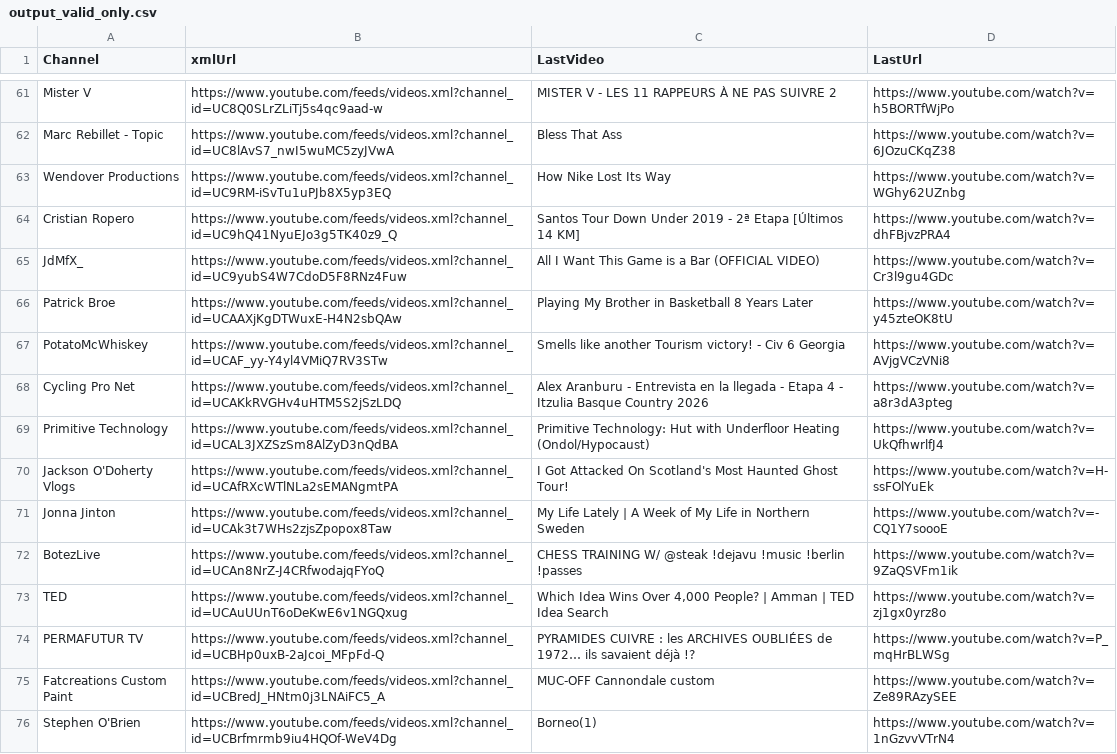
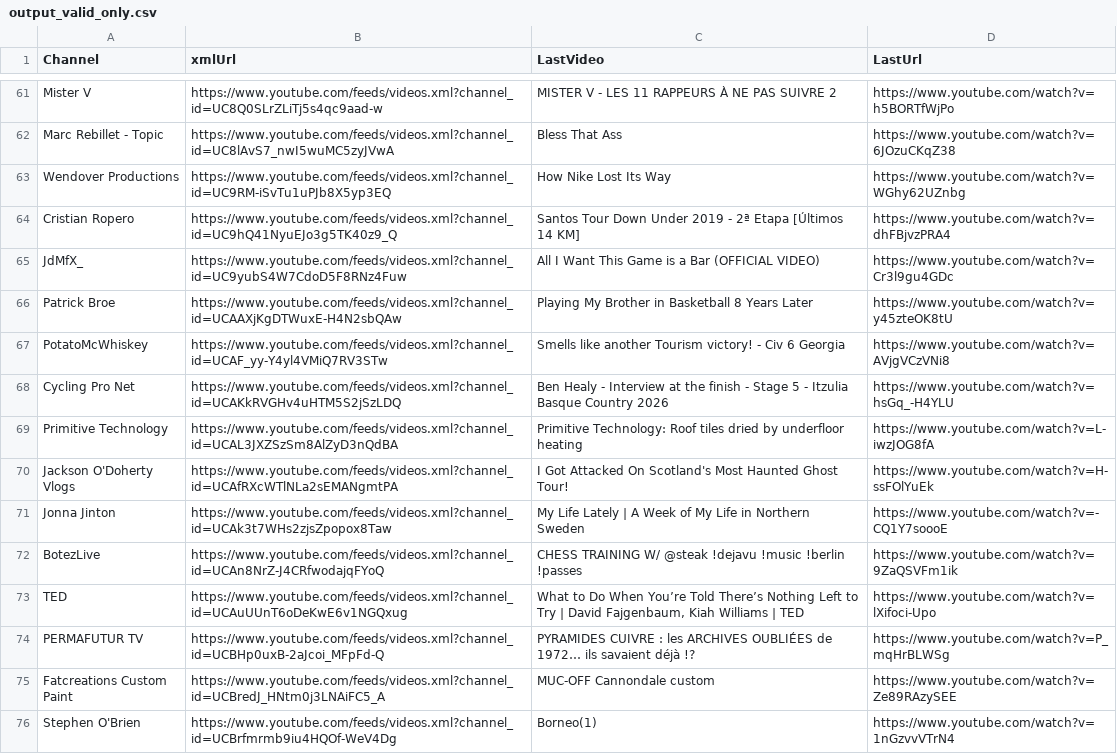
Before and after one commit to MaximeHoldener/check_videos, a CSV file: output_valid_only.csv, drawn as a sheet; only a part is shown, gaps mark what is left out; the diff covers the shown part only.

```diff
--- a/output_valid_only.csv
+++ b/output_valid_only.csv
@@ -67,4 +67,4 @@ Patrick Broe,https://www.youtube.com/feeds/videos.xml?channel_id=UCAAXjKgDTWuxE-
 PotatoMcWhiskey,https://www.youtube.com/feeds/videos.xml?channel_id=UCAF_yy-Y4yl4VMiQ7RV3STw,Smells like another Tourism victory! - Civ 6 Georgia,https://www.youtube.com/watch?v=AVjgVCzVNi8
-Cycling Pro Net,https://www.youtube.com/feeds/videos.xml?channel_id=UCAKkRVGHv4uHTM5S2jSzLDQ,Alex Aranburu - Entrevista en la llegada - Etapa 4 - Itzulia Basque Country 2026,https://www.youtube.com/watch?v=a8r3dA3pteg
-Primitive Technology,https://www.youtube.com/feeds/videos.xml?channel_id=UCAL3JXZSzSm8AlZyD3nQdBA,Primitive Technology: Hut with Underfloor Heating (Ondol/Hypocaust),https://www.youtube.com/watch?v=UkQfhwrlfJ4
+Cycling Pro Net,https://www.youtube.com/feeds/videos.xml?channel_id=UCAKkRVGHv4uHTM5S2jSzLDQ,Ben Healy - Interview at the finish - Stage 5 - Itzulia Basque Country 2026,https://www.youtube.com/watch?v=hsGq_-H4YLU
+Primitive Technology,https://www.youtube.com/feeds/videos.xml?channel_id=UCAL3JXZSzSm8AlZyD3nQdBA,Primitive Technology: Roof tiles dried by underfloor heating,https://www.youtube.com/watch?v=L-iwzJOG8fA
 Jackson O'Doherty Vlogs,https://www.youtube.com/feeds/videos.xml?channel_id=UCAfRXcWTlNLa2sEMANgmtPA,I Got Attacked On Scotland's Most Haunted Ghost Tour!,https://www.youtube.com/watch?v=H-ssFOlYuEk
@@ -72,3 +72,3 @@ Jonna Jinton,https://www.youtube.com/feeds/videos.xml?channel_id=UCAk3t7WHs2zjsZ
 BotezLive,https://www.youtube.com/feeds/videos.xml?channel_id=UCAn8NrZ-J4CRfwodajqFYoQ,CHESS TRAINING W/ @steak  !dejavu !music !berlin !passes,https://www.youtube.com/watch?v=9ZaQSVFm1ik
-TED,https://www.youtube.com/feeds/videos.xml?channel_id=UCAuUUnT6oDeKwE6v1NGQxug,"Which Idea Wins Over 4,000 People? | Amman | TED Idea Search",https://www.youtube.com/watch?v=zj1gx0yrz8o
+TED,https://www.youtube.com/feeds/videos.xml?channel_id=UCAuUUnT6oDeKwE6v1NGQxug,"What to Do When You’re Told There’s Nothing Left to Try | David Fajgenbaum, Kiah Williams | TED",https://www.youtube.com/watch?v=lXifoci-Upo
 PERMAFUTUR TV,https://www.youtube.com/feeds/videos.xml?channel_id=UCBHp0uxB-2aJcoi_MFpFd-Q,PYRAMIDES CUIVRE : les ARCHIVES OUBLIÉES de 1972… ils savaient déjà !?,https://www.youtube.com/watch?v=P_mqHrBLWSg
```
Also changed, not shown: 76 edited cells elsewhere in this file, 1 other file.
